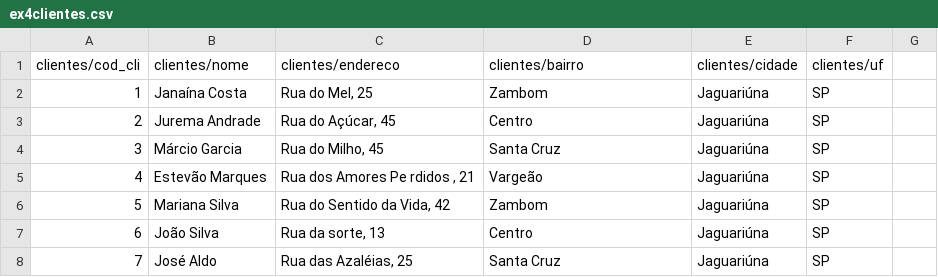
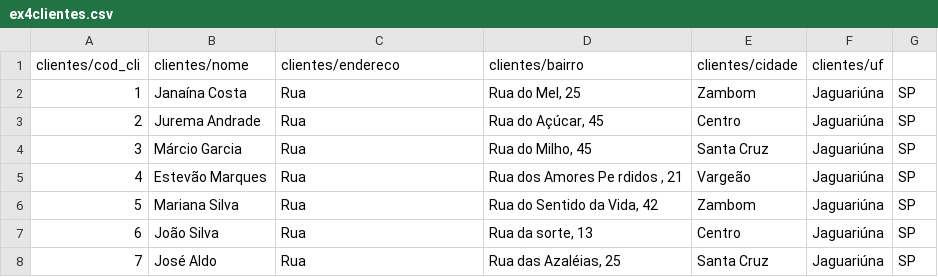
Before and after one commit to Felipe357/Curso_SENAI, a CSV file: 2-DES/bcd/Aula04/csv/ex4/ex4clientes.csv, drawn as a sheet.

```diff
--- a/2-DES/bcd/Aula04/csv/ex4/ex4clientes.csv
+++ b/2-DES/bcd/Aula04/csv/ex4/ex4clientes.csv
@@ -1,8 +1,8 @@
 clientes/cod_cli,clientes/nome,clientes/endereco  ,clientes/bairro,clientes/cidade,clientes/uf
-1,Janaína Costa,"Rua do Mel, 25  ",Zambom,Jaguariúna,SP
-2,Jurema Andrade,"Rua do Açúcar, 45  ",Centro,Jaguariúna,SP
-3,Márcio Garcia,"Rua do Milho, 45  ",Santa Cruz,Jaguariúna,SP
-4,Estevão Marques,"Rua dos Amores Pe rdidos , 21",Vargeão,Jaguariúna,SP
-5,Mariana Silva,"Rua do Sentido da Vida, 42",Zambom,Jaguariúna,SP
-6,João Silva,"Rua da sorte, 13  ",Centro,Jaguariúna,SP
-7,José Aldo,"Rua das Azaléias, 25 ",Santa Cruz,Jaguariúna,SP
+1,Janaína Costa, Rua,"Rua do Mel, 25  ",Zambom,Jaguariúna,SP
+2,Jurema Andrade, Rua,"Rua do Açúcar, 45  ",Centro,Jaguariúna,SP
+3,Márcio Garcia, Rua,"Rua do Milho, 45  ",Santa Cruz,Jaguariúna,SP
+4,Estevão Marques, Rua,"Rua dos Amores Pe rdidos , 21",Vargeão,Jaguariúna,SP
+5,Mariana Silva, Rua,"Rua do Sentido da Vida, 42",Zambom,Jaguariúna,SP
+6,João Silva, Rua,"Rua da sorte, 13  ",Centro,Jaguariúna,SP
+7,José Aldo, Rua,"Rua das Azaléias, 25 ",Santa Cruz,Jaguariúna,SP
```
Also changed, not shown: 41 other files.
